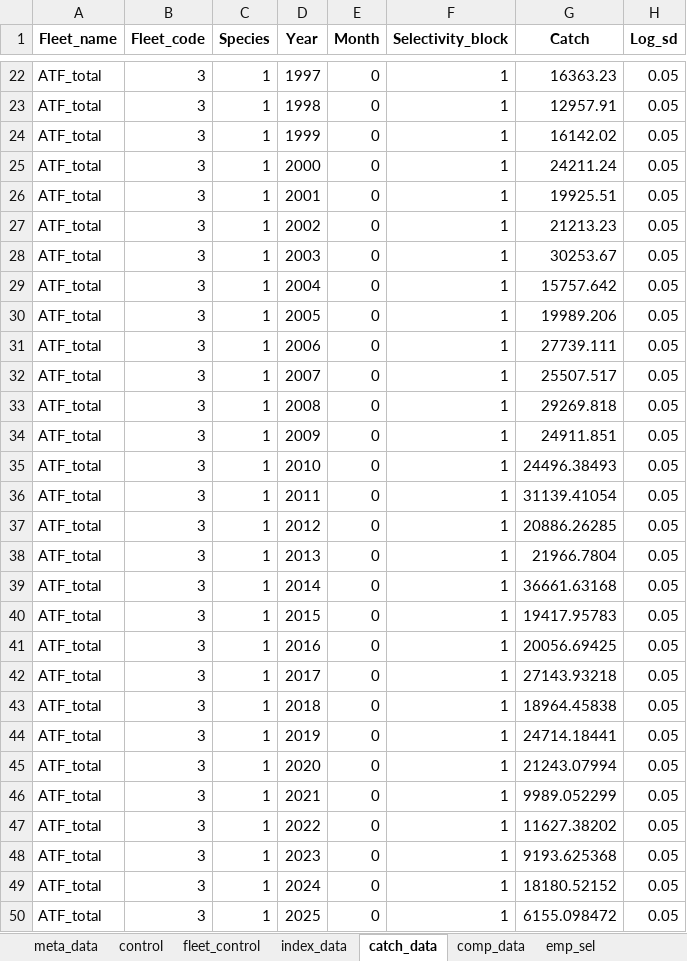
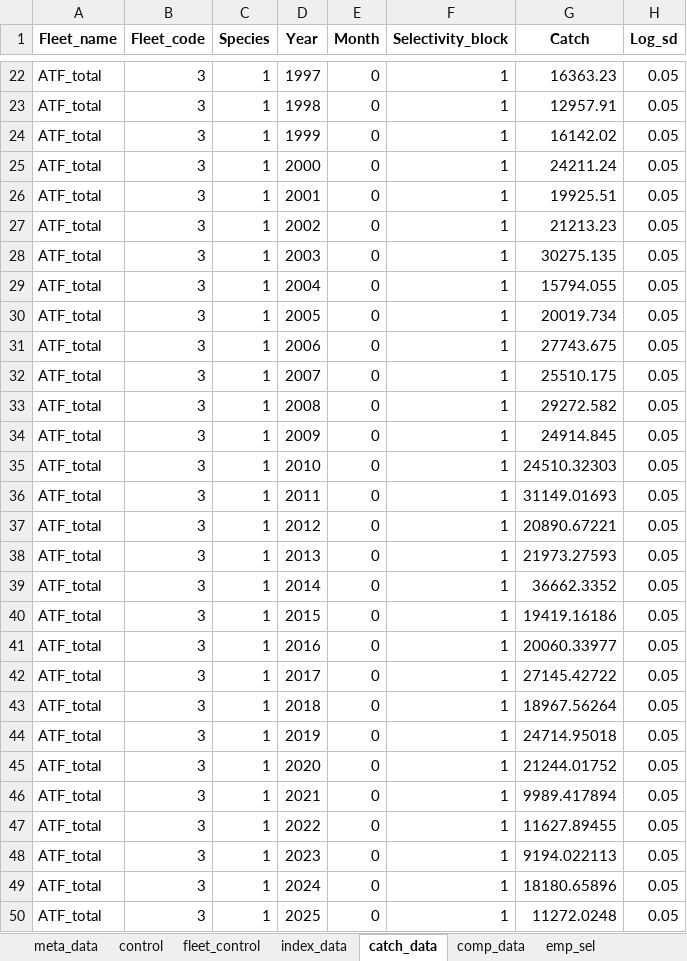
Before and after one commit to grantdadams/GOA-ATF-ESP, an Excel workbook: Data/GOA_25.1.1_arrowtooth_single_species_1977-2024.xlsx, sheet catch_data, drawn as a sheet; only a part is shown, gaps mark what is left out; values as stored, in another font and other column widths than the file's, no borders; the diff covers the shown part only; the diff names each change by its address in the sheet, - before the commit and + after, or states it on an @@ line.

Commit message:
updated data and changed label

```diff
--- a/Data/GOA_25.1.1_arrowtooth_single_species_1977-2024.xlsx (sheet catch_data)
+++ b/Data/GOA_25.1.1_arrowtooth_single_species_1977-2024.xlsx (sheet catch_data)
-G28 (Catch): 30253.67
+G28 (Catch): 30275.135
-G29 (Catch): 15757.642
+G29 (Catch): 15794.055
-G30 (Catch): 19989.206
+G30 (Catch): 20019.734
-G31 (Catch): 27739.111
+G31 (Catch): 27743.675
-G32 (Catch): 25507.517
+G32 (Catch): 25510.175
-G33 (Catch): 29269.818
+G33 (Catch): 29272.582
-G34 (Catch): 24911.851
+G34 (Catch): 24914.845
-G35 (Catch): 24496.38493
+G35 (Catch): 24510.32303
-G36 (Catch): 31139.41054
+G36 (Catch): 31149.01693
-G37 (Catch): 20886.26285
+G37 (Catch): 20890.67221
-G38 (Catch): 21966.7804
+G38 (Catch): 21973.27593
-G39 (Catch): 36661.63168
+G39 (Catch): 36662.3352
-G40 (Catch): 19417.95783
+G40 (Catch): 19419.16186
-G41 (Catch): 20056.69425
+G41 (Catch): 20060.33977
-G42 (Catch): 27143.93218
+G42 (Catch): 27145.42722
-G43 (Catch): 18964.45838
+G43 (Catch): 18967.56264
-G44 (Catch): 24714.18441
+G44 (Catch): 24714.95018
-G45 (Catch): 21243.07994
+G45 (Catch): 21244.01752
-G46 (Catch): 9989.052299
+G46 (Catch): 9989.417894
-G47 (Catch): 11627.38202
+G47 (Catch): 11627.89455
-G48 (Catch): 9193.625368
+G48 (Catch): 9194.022113
-G49 (Catch): 18180.52152
+G49 (Catch): 18180.65896
-G50 (Catch): 6155.098472
+G50 (Catch): 11272.0248
```
Also changed, not shown: 3 edited cells elsewhere in this sheet, sheet comp_data, 1 other file.
